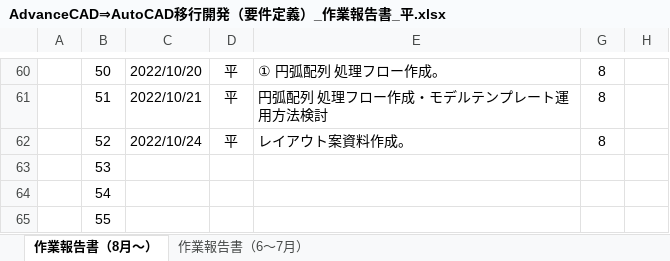
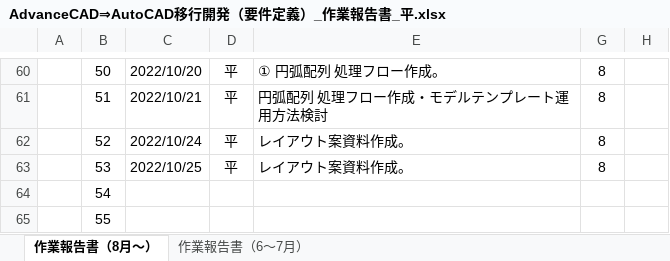
Before and after one commit to ichiro-uehara/TOYOTIRE_BRAND, an Excel workbook: 作業報告書/AdvanceCAD⇒AutoCAD移行開発（要件定義）_作業報告書_平.xlsx, sheet 作業報告書（8月～）, drawn as a sheet; only a part is shown, gaps mark what is left out; values as stored, in another font and other column widths than the file's, no borders; charts and pictures and conditional formats not drawn; the diff names each change by its address in the sheet, - before the commit and + after, or states it on an @@ line.

Commit message:
[update] 作業報告書 2022/10/25分追記。

```diff
--- a/作業報告書/AdvanceCAD⇒AutoCAD移行開発（要件定義）_作業報告書_平.xlsx (sheet 作業報告書（8月～）)
+++ b/作業報告書/AdvanceCAD⇒AutoCAD移行開発（要件定義）_作業報告書_平.xlsx (sheet 作業報告書（8月～）)
-C63: (empty)
+C63: 2022/10/25
-D63: (empty)
+D63: 平
-E63: (empty)
+E63: レイアウト案資料作成。
-G63: (empty)
+G63: 8
```
